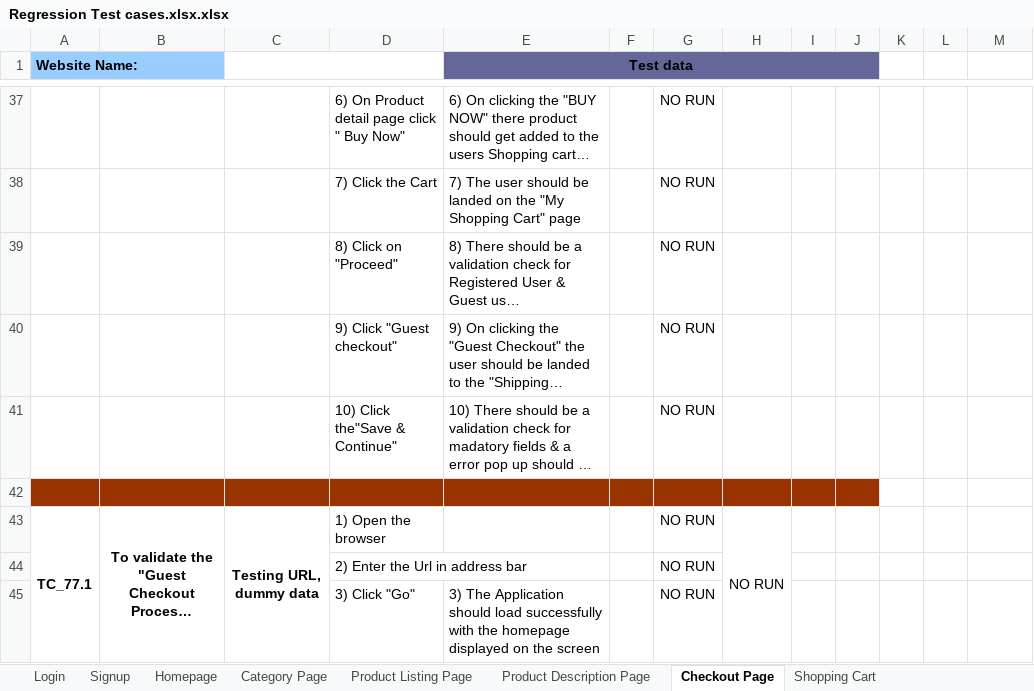
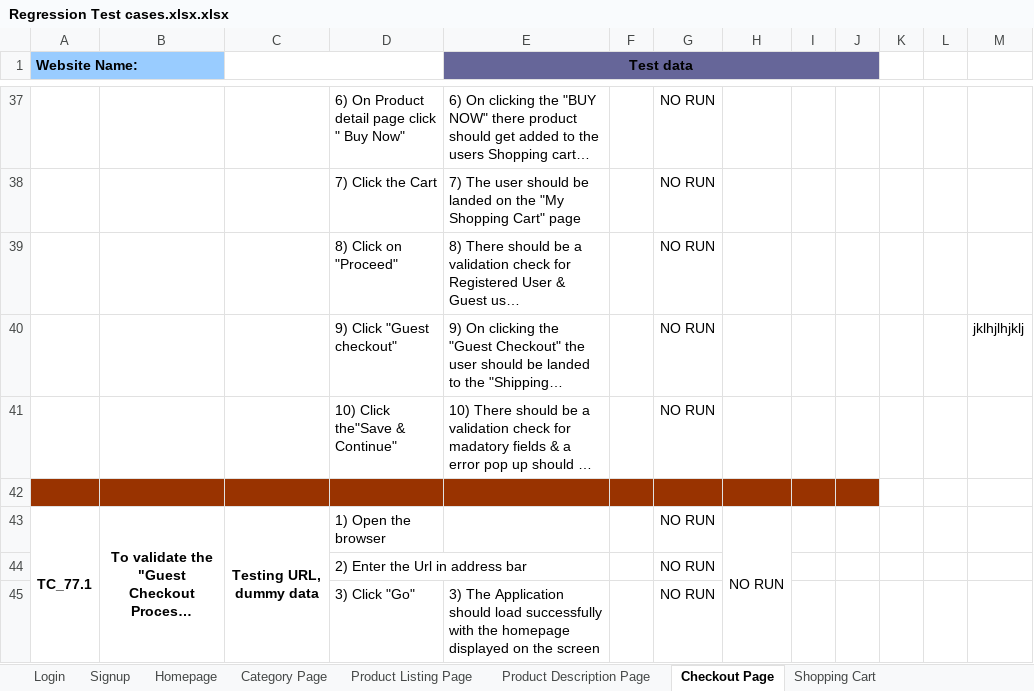
Before and after one commit to sonam-kamble/practice, an Excel workbook: Regression Test cases.xlsx.xlsx, sheet Checkout Page, drawn as a sheet; only a part is shown, gaps mark what is left out; long unchanged cells end in …; values as stored, in another font and other column widths than the file's, no borders; the diff names each change by its address in the sheet, - before the commit and + after, or states it on an @@ line.

```diff
--- a/Regression Test cases.xlsx.xlsx (sheet Checkout Page)
+++ b/Regression Test cases.xlsx.xlsx (sheet Checkout Page)
-M40: (empty)
+M40: jklhjlhjklj
```
Also changed, not shown: 1 other file.
